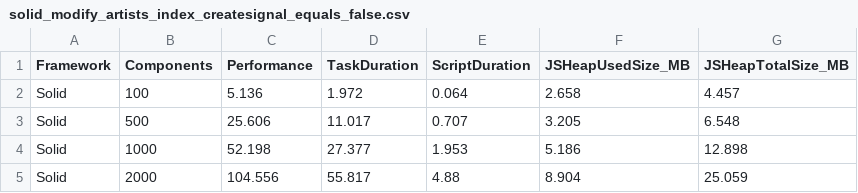
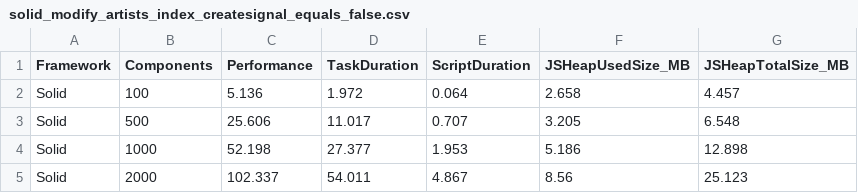
Before and after one commit to perqss/spotify-puppeteer-tests, a CSV file: metrics/solid_modify_artists_index_createsignal_equals_false.csv, drawn as a sheet.

```diff
--- a/metrics/solid_modify_artists_index_createsignal_equals_false.csv
+++ b/metrics/solid_modify_artists_index_createsignal_equals_false.csv
@@ -4,2 +4,2 @@ Solid,500,25.606,11.017,0.707,3.205,6.548
 Solid,1000,52.198,27.377,1.953,5.186,12.898
-Solid,2000,104.556,55.817,4.88,8.904,25.059
+Solid,2000,102.337,54.011,4.867,8.56,25.123
```
Also changed, not shown: metrics/react_render_artists_metrics_performance_summary.csv, metrics/solid_modify_artists_createsignal_equals_false.csv, 6 other files.
